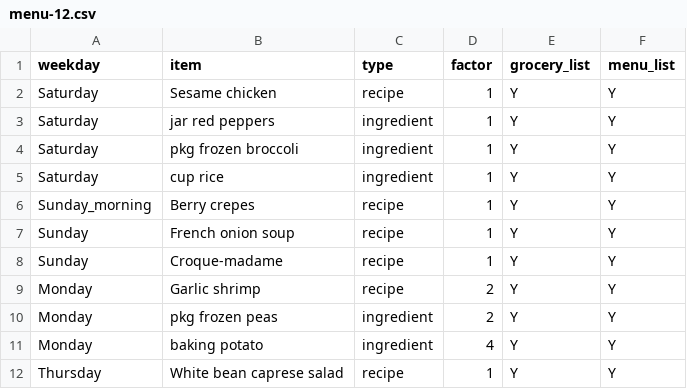
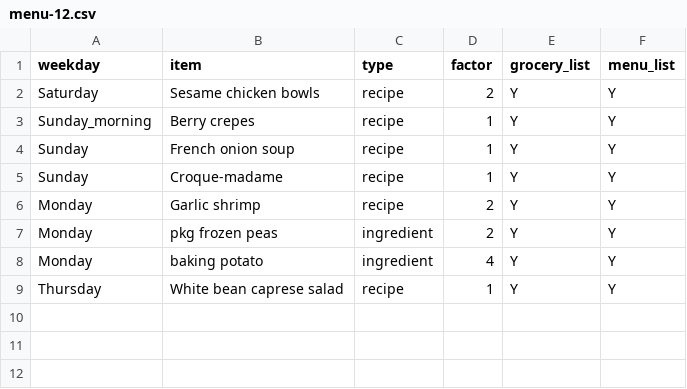
Before and after one commit to ArBridgeman/aurorianclouds, a CSV file: sous_chef/food_plan/fixed_menu/menu-12.csv, drawn as a sheet.

Commit message:
Change to Sesame chicken bowls in menu 12.

```diff
--- a/sous_chef/food_plan/fixed_menu/menu-12.csv
+++ b/sous_chef/food_plan/fixed_menu/menu-12.csv
@@ -1,6 +1,3 @@
 weekday;item;type;factor;grocery_list;menu_list
-Saturday;Sesame chicken;recipe;1;Y;Y
-Saturday;jar red peppers;ingredient;1;Y;Y
-Saturday;pkg frozen broccoli;ingredient;1;Y;Y
-Saturday;cup rice;ingredient;1;Y;Y
+Saturday;Sesame chicken bowls;recipe;2;Y;Y
 Sunday_morning;Berry crepes;recipe;1;Y;Y
```
